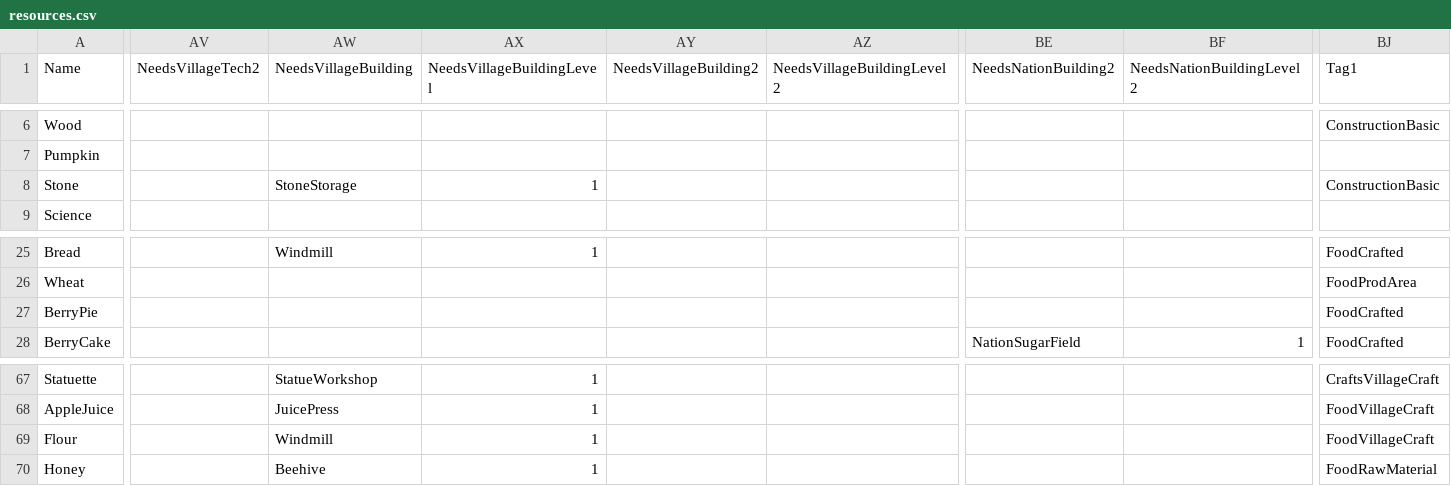
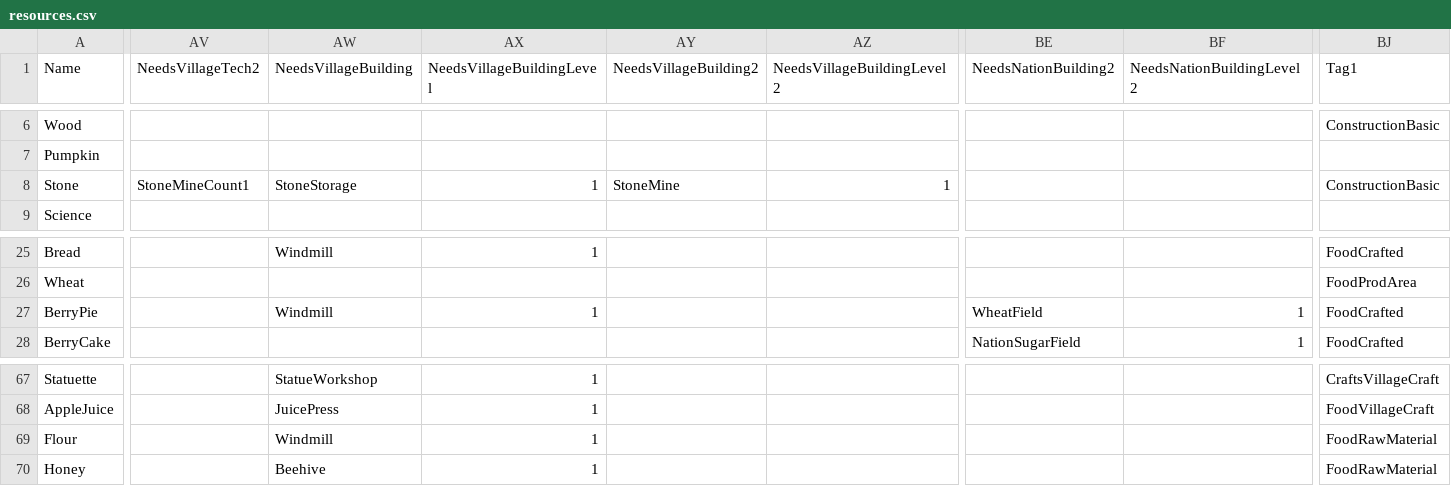
Before and after one commit to everdalefandom/everdale-data, a CSV file: csv/resources.csv, drawn as a sheet; only a part is shown, gaps mark what is left out; the diff names each change by its address in the sheet, - before the commit and + after, or states it on an @@ line.

```diff
--- a/csv/resources.csv
+++ b/csv/resources.csv
-AV8 (NeedsVillageTech2): (empty)
+AV8 (NeedsVillageTech2): StoneMineCount1
-AY8 (NeedsVillageBuilding2): (empty)
+AY8 (NeedsVillageBuilding2): StoneMine
-AZ8 (NeedsVillageBuildingLevel2): (empty)
+AZ8 (NeedsVillageBuildingLevel2): 1
-AW27 (NeedsVillageBuilding): (empty)
+AW27 (NeedsVillageBuilding): Windmill
-AX27 (NeedsVillageBuildingLevel): (empty)
+AX27 (NeedsVillageBuildingLevel): 1
-BE27 (NeedsNationBuilding2): (empty)
+BE27 (NeedsNationBuilding2): WheatField
-BF27 (NeedsNationBuildingLevel2): (empty)
+BF27 (NeedsNationBuildingLevel2): 1
-BJ69 (Tag1): FoodVillageCraft
+BJ69 (Tag1): FoodRawMaterial
```
Also changed, not shown: csv/boats.csv, csv/client_globals.csv, 17 other files.
